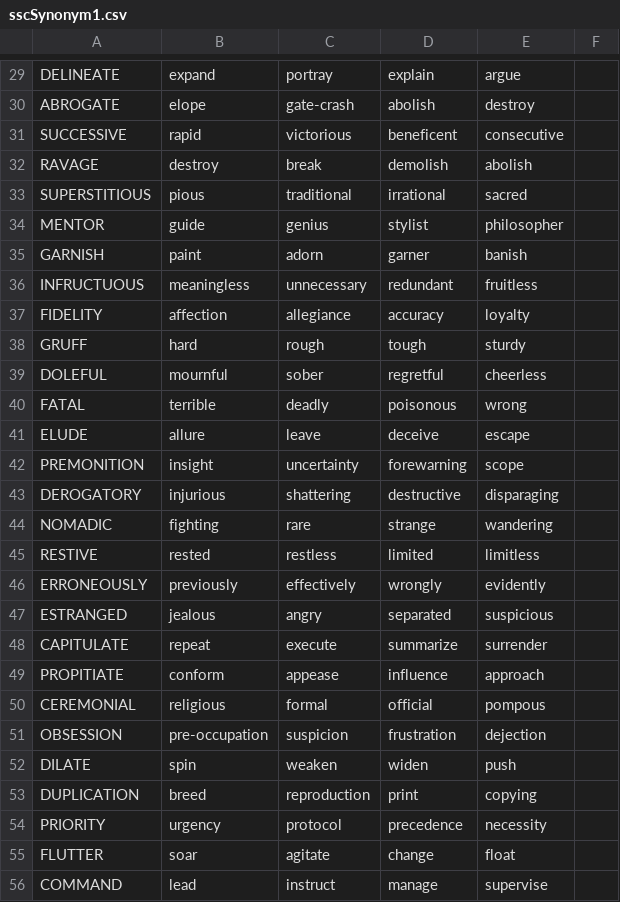
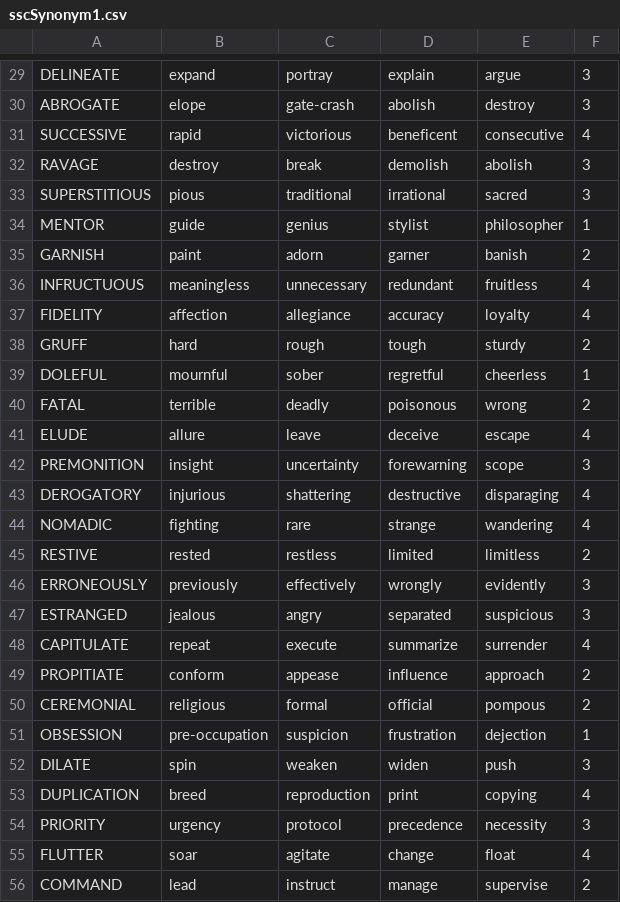
Before and after one commit to shubham103/ssc_data, a CSV file: sscSynonym1.csv, drawn as a sheet; only a part is shown, gaps mark what is left out; the diff covers the shown part only; the diff names each change by its address in the sheet, - before the commit and + after, or states it on an @@ line.

```diff
--- a/sscSynonym1.csv
+++ b/sscSynonym1.csv
-F29:F30: (empty)
+F29:F30: 3
-F31: (empty)
+F31: 4
-F32:F33: (empty)
+F32:F33: 3
-F34: (empty)
+F34: 1
-F35: (empty)
+F35: 2
-F36:F37: (empty)
+F36:F37: 4
-F38: (empty)
+F38: 2
-F39: (empty)
+F39: 1
-F40: (empty)
+F40: 2
-F41: (empty)
+F41: 4
-F42: (empty)
+F42: 3
-F43:F44: (empty)
+F43:F44: 4
-F45: (empty)
+F45: 2
-F46:F47: (empty)
+F46:F47: 3
-F48: (empty)
+F48: 4
-F49:F50: (empty)
+F49:F50: 2
-F51: (empty)
+F51: 1
-F52: (empty)
+F52: 3
-F53: (empty)
+F53: 4
-F54: (empty)
+F54: 3
-F55: (empty)
+F55: 4
-F56: (empty)
+F56: 2
```
Also changed, not shown: 62 edited cells elsewhere in this file.
